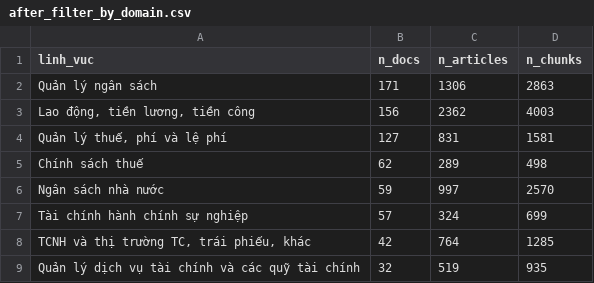
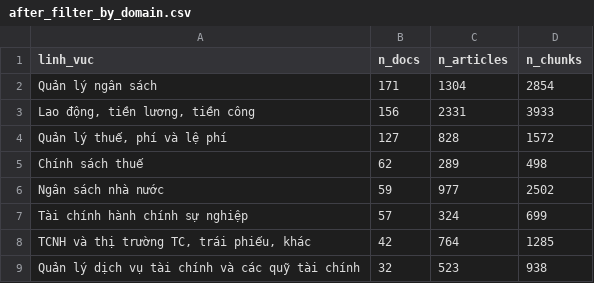
Before and after one commit to AIVIETNAM-AIO-MinhThuw/vn-legal-semantic-search, a CSV file: reports/data_stats/after_filter/after_filter_by_domain.csv, drawn as a sheet.

```diff
--- a/reports/data_stats/after_filter/after_filter_by_domain.csv
+++ b/reports/data_stats/after_filter/after_filter_by_domain.csv
@@ -1,9 +1,9 @@
 linh_vuc,n_docs,n_articles,n_chunks
-Quản lý ngân sách,171,1306,2863
-"Lao động, tiền lương, tiền công",156,2362,4003
-"Quản lý thuế, phí và lệ phí",127,831,1581
+Quản lý ngân sách,171,1304,2854
+"Lao động, tiền lương, tiền công",156,2331,3933
+"Quản lý thuế, phí và lệ phí",127,828,1572
 Chính sách thuế,62,289,498
-Ngân sách nhà nước,59,997,2570
+Ngân sách nhà nước,59,977,2502
 Tài chính hành chính sự nghiệp,57,324,699
 "TCNH và thị trường TC, trái phiếu, khác",42,764,1285
-Quản lý dịch vụ tài chính và các quỹ tài chính,32,519,935
+Quản lý dịch vụ tài chính và các quỹ tài chính,32,523,938
```
Also changed, not shown: reports/data_stats/after_filter/chunk_token_lengths.csv, 31 other files.
